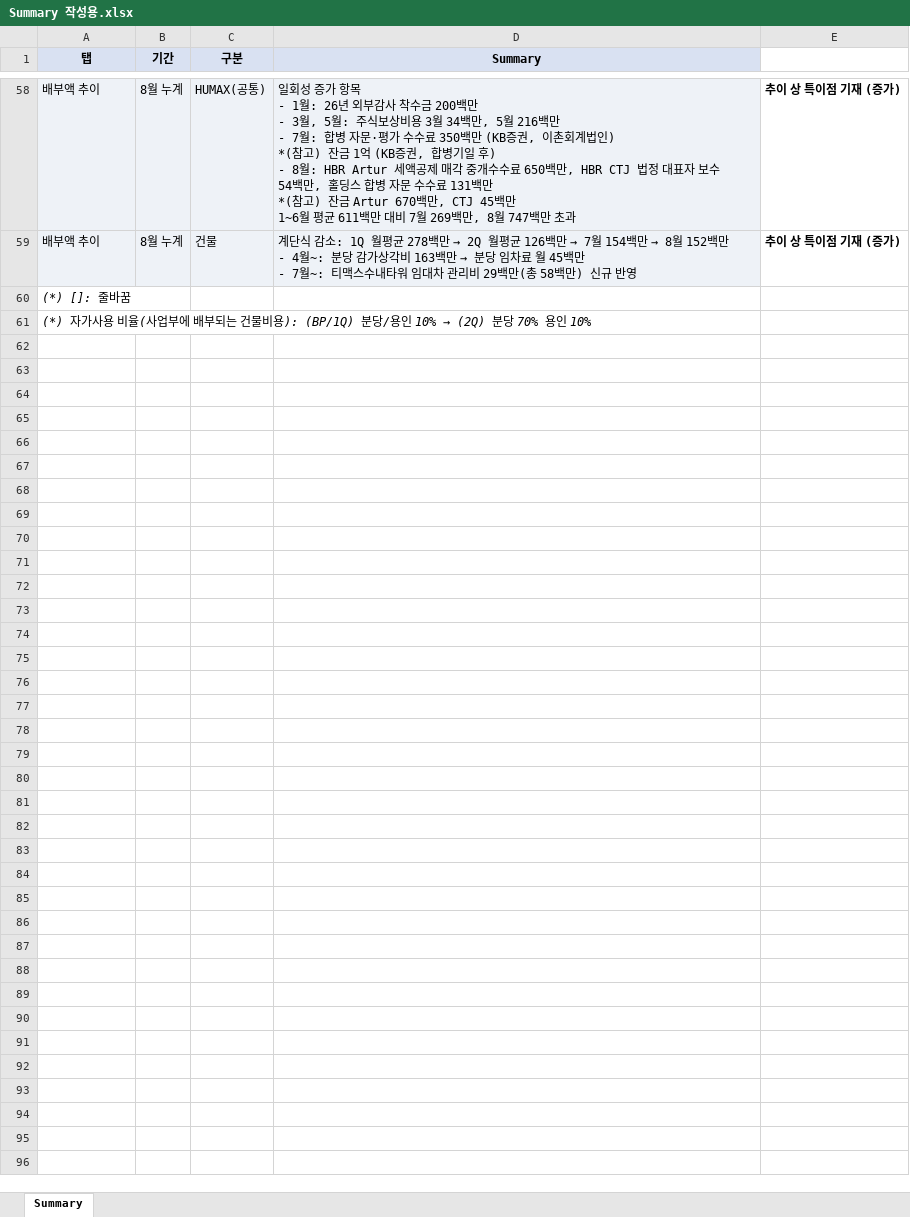
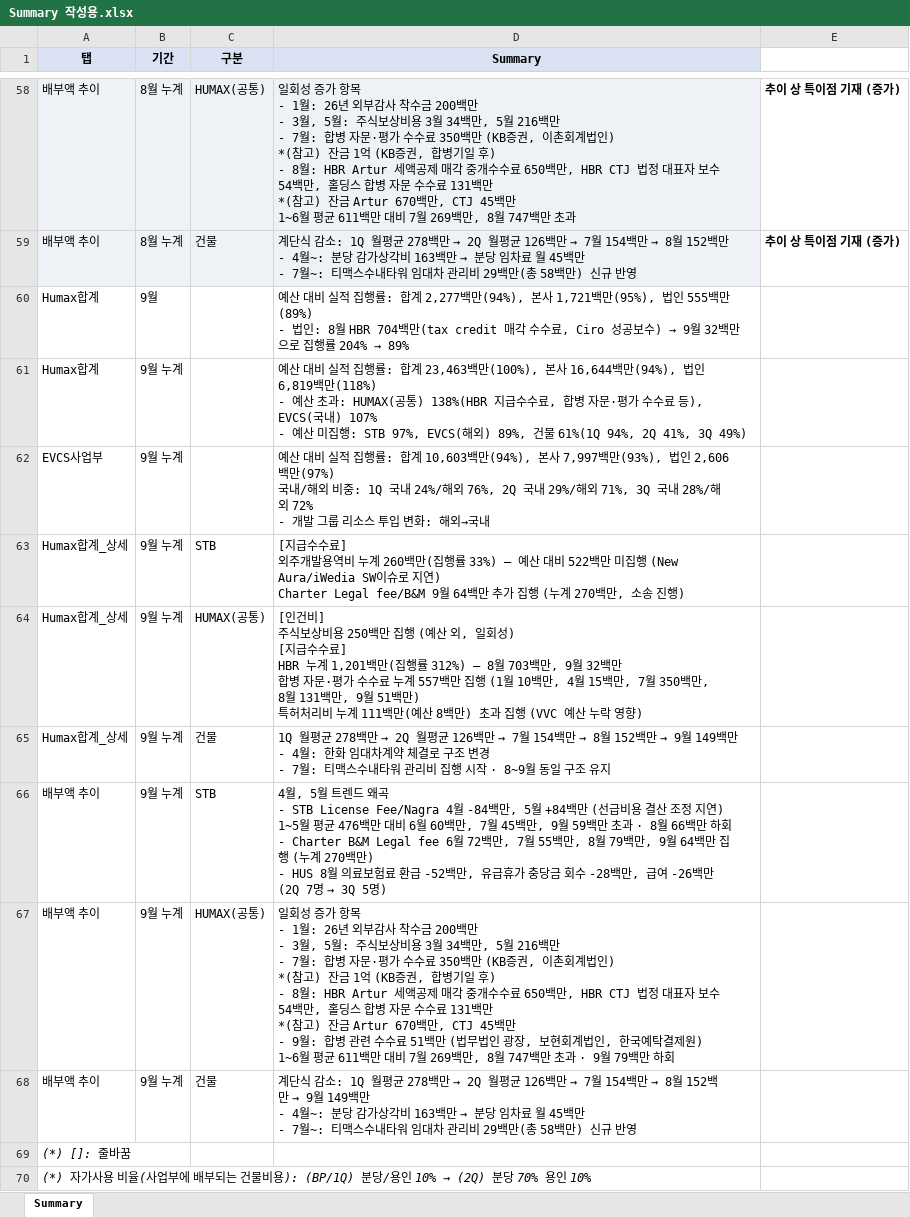
Before and after one commit to hyeyun512/fc-dashboard-web, an Excel workbook: Summary 작성용.xlsx, sheet Summary, drawn as a sheet; only a part is shown, gaps mark what is left out; values as stored, in another font and other column widths than the file's, no borders; charts and pictures not drawn; ↵ is a line break in a cell; the diff names each change by its address in the sheet, - before the commit and + after, or states it on an @@ line.

```diff
--- a/Summary 작성용.xlsx (sheet Summary)
+++ b/Summary 작성용.xlsx (sheet Summary)
+row 60: Humax합계 | 9월 |  | 예산 대비 실적 집행률: 합계 2,277백만(94%), 본사 1,721백만(95%), 법인 555백만(89%) ↵ - 법인: 8월 HBR 704백만(tax credit 매각 수수료, Ciro 성공보수) → 9월 32백만으로 집행률 204% → 89%
+row 61: Humax합계 | 9월 누계 |  | 예산 대비 실적 집행률: 합계 23,463백만(100%), 본사 16,644백만(94%), 법인 6,819백만(118%) ↵ - 예산 초과: HUMAX(공통) 138%(HBR 지급수수료, 합병 자문·평가 수수료 등), EVCS(국내) 107% ↵ - 예산 미집행: STB 97%, EVCS(해외) 89%, 건물 61%(1Q 94%, 2Q 41%, 3Q 49%)
+row 62: EVCS사업부 | 9월 누계 |  | 예산 대비 실적 집행률: 합계 10,603백만(94%), 본사 7,997백만(93%), 법인 2,606백만(97%) ↵ 국내/해외 비중: 1Q 국내 24%/해외 76%, 2Q 국내 29%/해외 71%, 3Q 국내 28%/해외 72% ↵ - 개발 그룹 리소스 투입 변화: 해외→국내
+row 63: Humax합계_상세 | 9월 누계 | STB | [지급수수료] ↵ 외주개발용역비 누계 260백만(집행률 33%) — 예산 대비 522백만 미집행 (New Aura/iWedia SW이슈로 지연) ↵ Charter Legal fee/B&M 9월 64백만 추가 집행 (누계 270백만, 소송 진행)
+row 64: Humax합계_상세 | 9월 누계 | HUMAX(공통) | [인건비] ↵ 주식보상비용 250백만 집행 (예산 외, 일회성) ↵ [지급수수료] ↵ HBR 누계 1,201백만(집행률 312%) — 8월 703백만, 9월 32백만 ↵ 합병 자문·평가 수수료 누계 557백만 집행 (1월 10백만, 4월 15백만, 7월 350백만, 8월 131백만, 9월 51백만) ↵ 특허처리비 누계 111백만(예산 8백만) 초과 집행 (VVC 예산 누락 영향)
+row 65: Humax합계_상세 | 9월 누계 | 건물 | 1Q 월평균 278백만 → 2Q 월평균 126백만 → 7월 154백만 → 8월 152백만 → 9월 149백만 ↵ - 4월: 한화 임대차계약 체결로 구조 변경 ↵ - 7월: 티맥스수내타워 관리비 집행 시작 · 8~9월 동일 구조 유지
+row 66: 배부액 추이 | 9월 누계 | STB | 4월, 5월 트렌드 왜곡 ↵ - STB License Fee/Nagra 4월 -84백만, 5월 +84백만 (선급비용 결산 조정 지연) ↵ 1~5월 평균 476백만 대비 6월 60백만, 7월 45백만, 9월 59백만 초과 · 8월 66백만 하회 ↵ - Charter B&M Legal fee 6월 72백만, 7월 55백만, 8월 79백만, 9월 64백만 집행 (누계 270백만) ↵ - HUS 8월 의료보험료 환급 -52백만, 유급휴가 충당금 회수 -28백만, 급여 -26백만 (2Q 7명 → 3Q 5명)
+row 67: 배부액 추이 | 9월 누계 | HUMAX(공통) | 일회성 증가 항목 ↵ - 1월: 26년 외부감사 착수금 200백만 ↵ - 3월, 5월: 주식보상비용 3월 34백만, 5월 216백만 ↵ - 7월: 합병 자문·평가 수수료 350백만 (KB증권, 이촌회계법인) ↵ *(참고) 잔금 1억 (KB증권, 합병기일 후) ↵ - 8월: HBR Artur 세액공제 매각 중개수수료 650백만, HBR CTJ 법정 대표자 보수 54백만, 홀딩스 합병 자문 수수료 131백만 ↵ *(참고) 잔금 Artur 670백만, CTJ 45백만 ↵ - 9월: 합병 관련 수수료 51백만 (법무법인 광장, 보현회계법인, 한국예탁결제원) ↵ 1~6월 평균 611백만 대비 7월 269백만, 8월 747백만 초과 · 9월 79백만 하회
+row 68: 배부액 추이 | 9월 누계 | 건물 | 계단식 감소: 1Q 월평균 278백만 → 2Q 월평균 126백만 → 7월 154백만 → 8월 152백만 → 9월 149백만 ↵ - 4월~: 분당 감가상각비 163백만 → 분당 임차료 월 45백만 ↵ - 7월~: 티맥스수내타워 임대차 관리비 29백만(총 58백만) 신규 반영
```
Also changed, not shown: charts or pictures, 1 other file.
